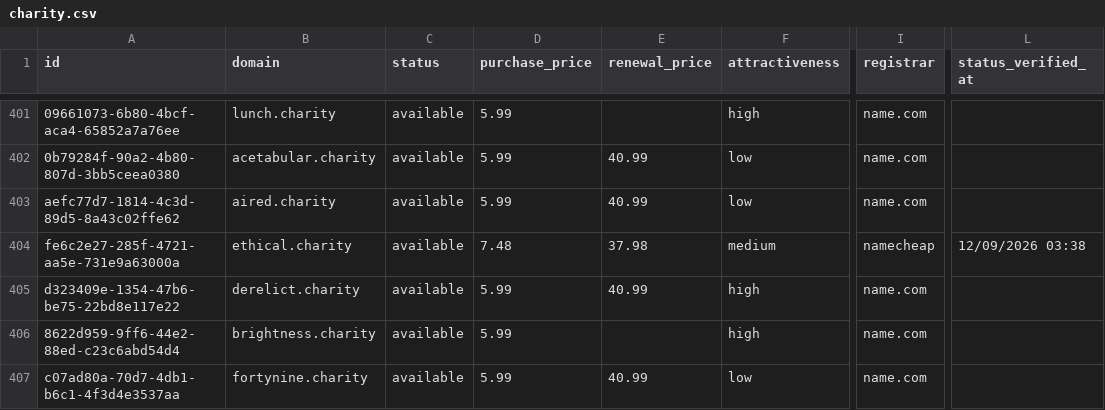
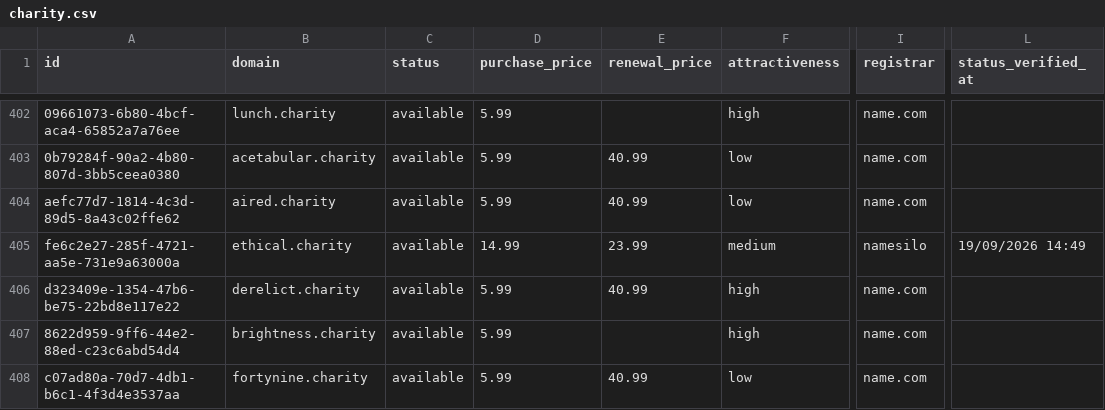
Before and after one commit to UniqueDomains/charity-oneword-domains, a CSV file: charity.csv, drawn as a sheet; only a part is shown, gaps mark what is left out; addresses are those after the commit; the diff covers the shown part only; the diff names each change by its address in the sheet, - before the commit and + after, or states it on an @@ line.

```diff
--- a/charity.csv
+++ b/charity.csv
-D405 (purchase_price): 7.48
+D405 (purchase_price): 14.99
-E405 (renewal_price): 37.98
+E405 (renewal_price): 23.99
-I405 (registrar): namecheap
+I405 (registrar): namesilo
-L405 (status_verified_at): 12/09/2026 03:38
+L405 (status_verified_at): 19/09/2026 14:49
```
Also changed, not shown: 1 added row, 1 removed row and 76 edited cells elsewhere in this file, 4 other files.
